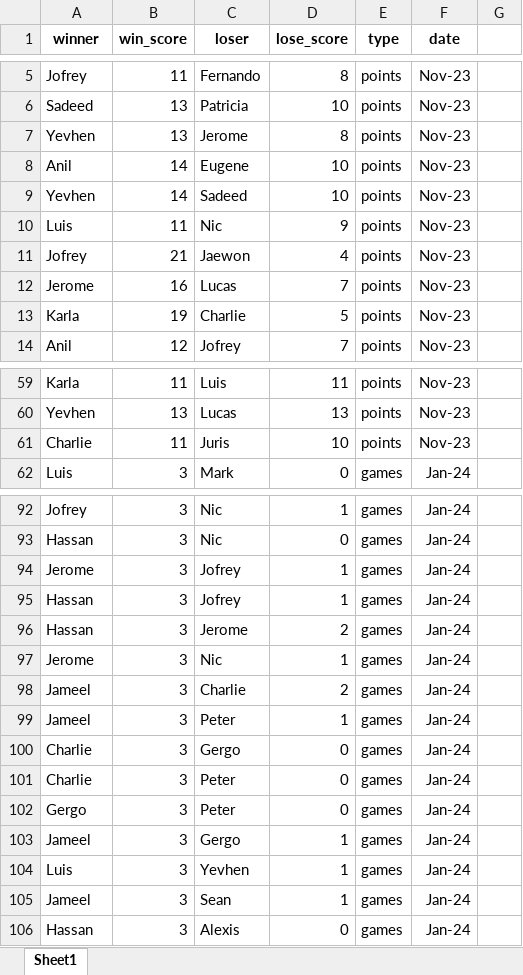
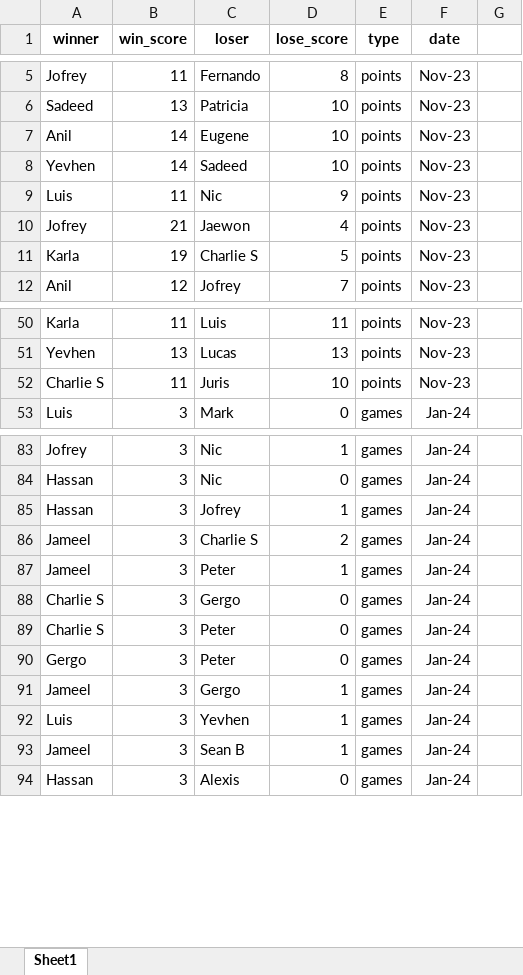
Before and after one commit to Arkleseisure/KAUSTTennisElo, an Excel workbook: game_results.xlsx, sheet Sheet1, drawn as a sheet; only a part is shown, gaps mark what is left out; values as stored, in another font and other column widths than the file's, no borders; table styles not drawn; removed rows and columns are numbered as before the commit, all else as after; the diff covers the shown part only; the diff names each change by its address in the sheet, - before the commit and + after, or states it on an @@ line.

```diff
--- a/game_results.xlsx (sheet Sheet1)
+++ b/game_results.xlsx (sheet Sheet1)
-row 7: Yevhen | 13 | Jerome | 8 | points | Nov-23
-row 12: Jerome | 16 | Lucas | 7 | points | Nov-23
-C11 (loser): Charlie
+C11 (loser): Charlie S
-A52 (winner): Charlie
+A52 (winner): Charlie S
-row 94: Jerome | 3 | Jofrey | 1 | games | Jan-24
-row 96: Hassan | 3 | Jerome | 2 | games | Jan-24
-row 97: Jerome | 3 | Nic | 1 | games | Jan-24
-C86 (loser): Charlie
+C86 (loser): Charlie S
-A88:A89 (winner): Charlie
+A88:A89 (winner): Charlie S
-C93 (loser): Sean
+C93 (loser): Sean B
```
Also changed, not shown: 45 added rows, 7 removed rows and 33 edited cells elsewhere in this sheet, updated_elo_scores.xlsx, updated_prelim_elo_scores.xlsx, 3 other files.
